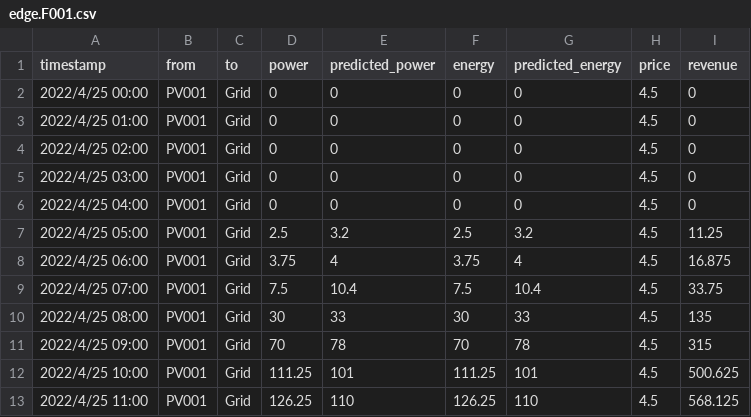
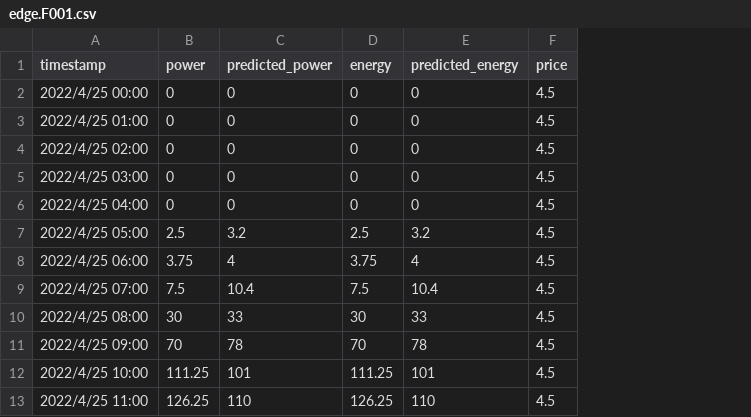
Before and after one commit to sheauhei/graphql_demo, a CSV file: data/time-series/edge.F001.csv, drawn as a sheet; only a part is shown; the diff names each change by its address in the sheet, - before the commit and + after, or states it on an @@ line.

Commit message:
update for time series data

```diff
--- a/data/time-series/edge.F001.csv
+++ b/data/time-series/edge.F001.csv
-column B (from), rows 2-13: all PV001
-column C (to), rows 2-13: all Grid
-column I (revenue), rows 2-13: 0 | 0 | 0 | 0 | 0 | 11.25 | 16.875 | 33.75 | 135 | 315 | 500.625 | 568.125
```
Also changed, not shown: data/time-series/edge.F002.csv, data/time-series/edge.F003.csv, 7 other files.
